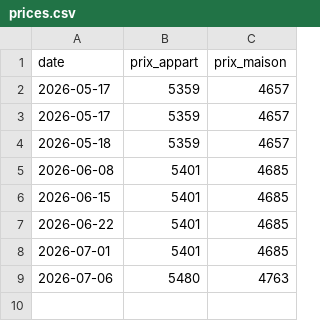
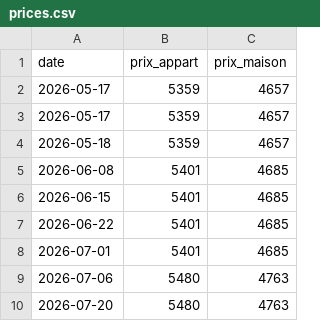
Before and after one commit to EliasP-MT/Immo-tracker, a CSV file: data/prices.csv, drawn as a sheet; the diff names each change by its address in the sheet, - before the commit and + after, or states it on an @@ line.

```diff
--- a/data/prices.csv
+++ b/data/prices.csv
+row 10: 2026-07-20 | 5480 | 4763
```
